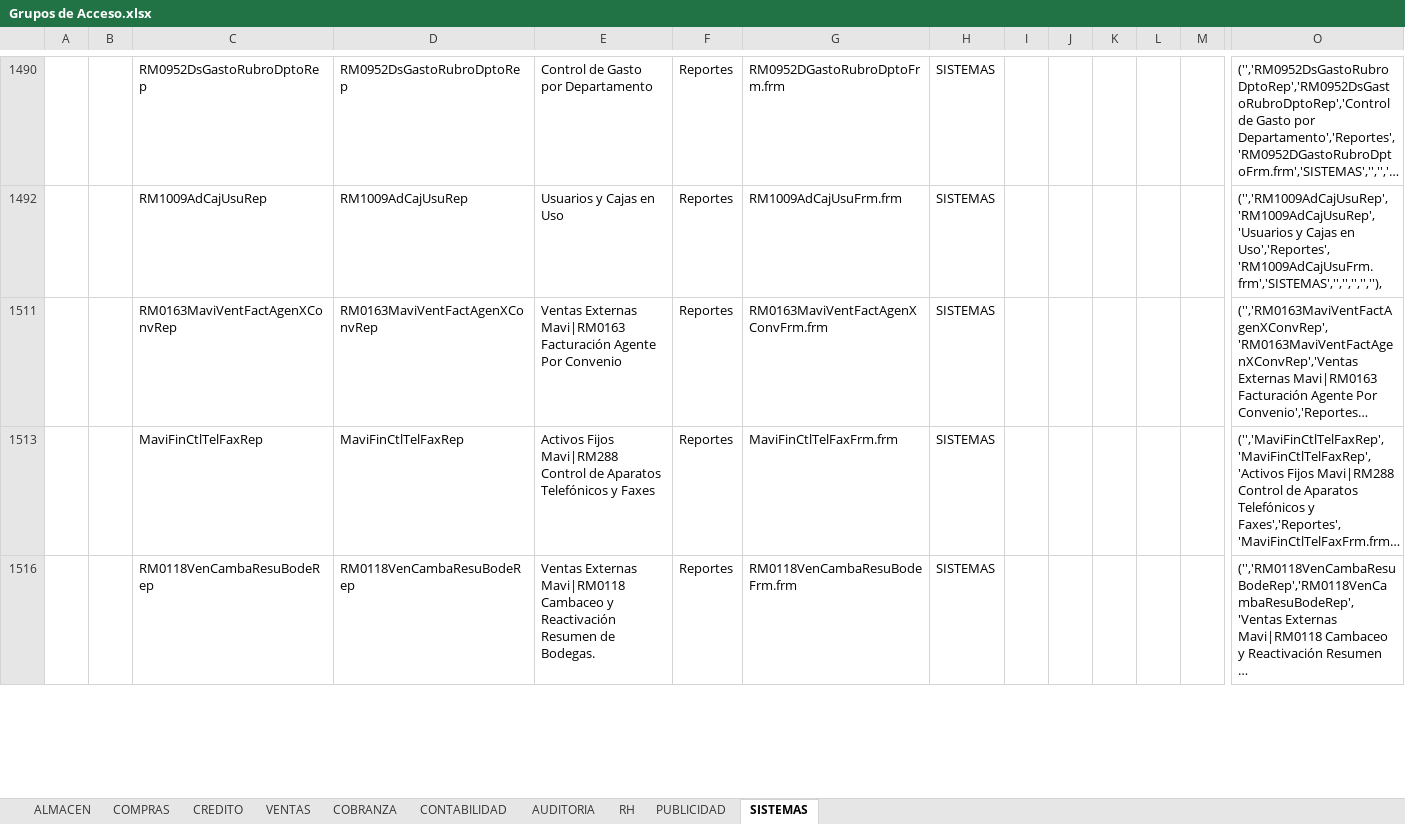
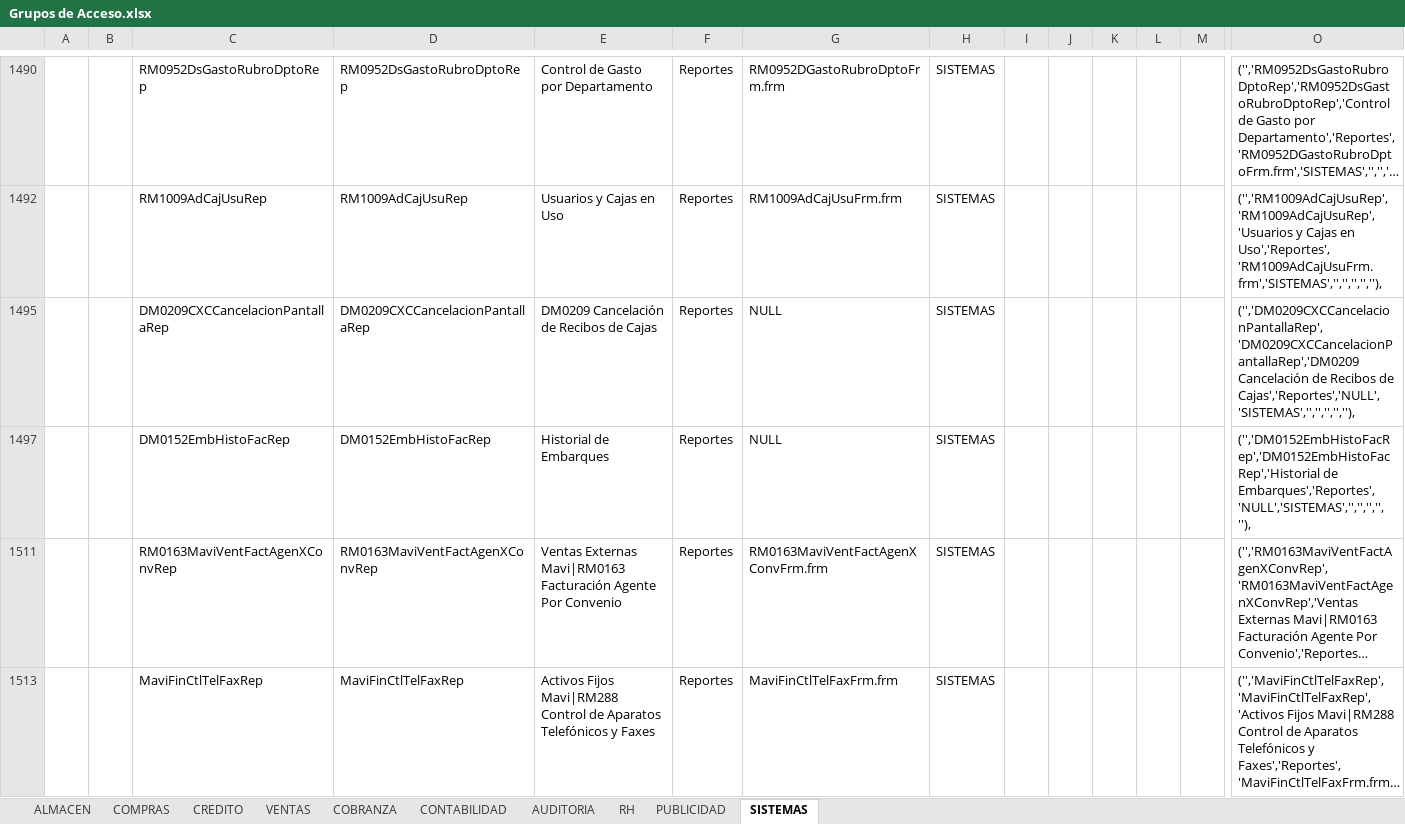
Before and after one commit to Btwn/plan, an Excel workbook: Grupos de Acceso.xlsx, sheet SISTEMAS, drawn as a sheet; only a part is shown, gaps mark what is left out; the shorter side is filled out with more unchanged rows; long unchanged cells end in …; values as stored, in another font and other column widths than the file's, no borders; rows hold the shown columns only; the diff covers the shown part only; the diff names each change by its address in the sheet, - before the commit and + after, or states it on an @@ line.

Commit message:
Actualizacion al aerea de sistemas

```diff
--- a/Grupos de Acceso.xlsx (sheet SISTEMAS)
+++ b/Grupos de Acceso.xlsx (sheet SISTEMAS)
@@ row 1495 unhidden:  |  | DM0209CXCCancelacionPantallaRep | DM0209CXCCancelacionPantallaRep | DM0209 Cancelación de Recibos de Cajas | Reportes | NULL | SISTEMAS |  |  |  |  |  | ('','DM0209CXCCancelacionPantallaRep','DM0209CXCCancelacionPantallaRep','DM0209 Cancelación de Recibos de Cajas','Reportes','NULL','SISTEMAS','','','','',''), @@
@@ row 1497 unhidden:  |  | DM0152EmbHistoFacRep | DM0152EmbHistoFacRep | Historial de Embarques | Reportes | NULL | SISTEMAS |  |  |  |  |  | ('','DM0152EmbHistoFacRep','DM0152EmbHistoFacRep','Historial de Embarques','Reportes','NULL','SISTEMAS','','','','',''), @@
```
Also changed, not shown: 120 added rows, 4 removed rows, 80 hidden or unhidden rows and 35 edited cells elsewhere in this sheet, formulas that keep their value, hidden cells.
